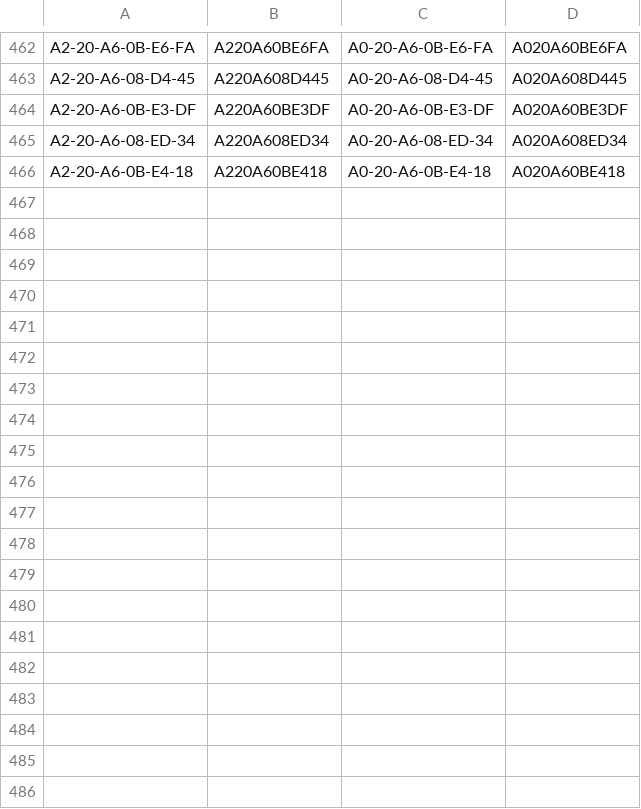
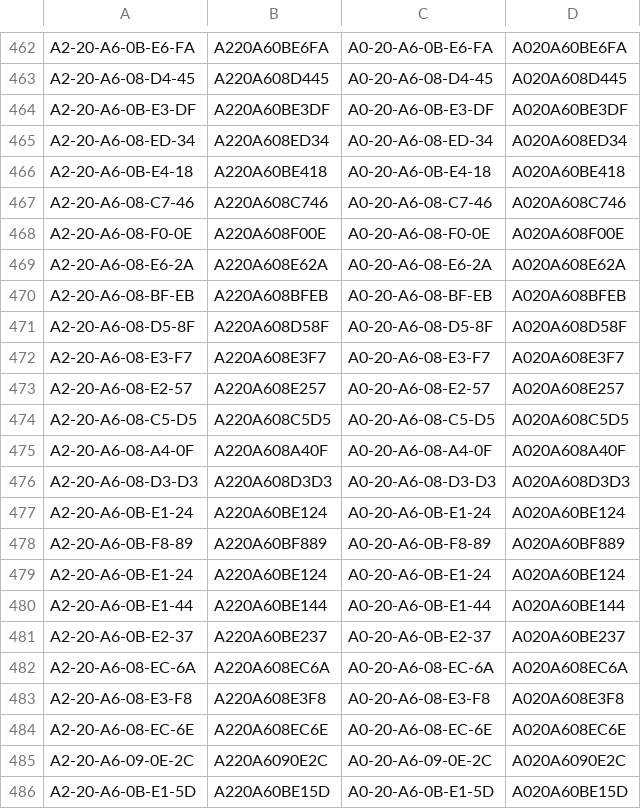
Before and after one commit to Edragon/ESP-Relay-Board, a CSV file: Tool/Flash tool 2.4/MAC_ADDR/MAC_TABLE.CSV, drawn as a sheet; only a part is shown, gaps mark what is left out; the diff covers the shown part only.

```diff
--- a/Tool/Flash tool 2.4/MAC_ADDR/MAC_TABLE.CSV
+++ b/Tool/Flash tool 2.4/MAC_ADDR/MAC_TABLE.CSV
@@ -466 +466,21 @@ A2-20-A6-08-ED-34,A220A608ED34,A0-20-A6-08-ED-34,A020A608ED34
 A2-20-A6-0B-E4-18,A220A60BE418,A0-20-A6-0B-E4-18,A020A60BE418
+A2-20-A6-08-C7-46,A220A608C746,A0-20-A6-08-C7-46,A020A608C746
+A2-20-A6-08-F0-0E,A220A608F00E,A0-20-A6-08-F0-0E,A020A608F00E
+A2-20-A6-08-E6-2A,A220A608E62A,A0-20-A6-08-E6-2A,A020A608E62A
+A2-20-A6-08-BF-EB,A220A608BFEB,A0-20-A6-08-BF-EB,A020A608BFEB
+A2-20-A6-08-D5-8F,A220A608D58F,A0-20-A6-08-D5-8F,A020A608D58F
+A2-20-A6-08-E3-F7,A220A608E3F7,A0-20-A6-08-E3-F7,A020A608E3F7
+A2-20-A6-08-E2-57,A220A608E257,A0-20-A6-08-E2-57,A020A608E257
+A2-20-A6-08-C5-D5,A220A608C5D5,A0-20-A6-08-C5-D5,A020A608C5D5
+A2-20-A6-08-A4-0F,A220A608A40F,A0-20-A6-08-A4-0F,A020A608A40F
+A2-20-A6-08-D3-D3,A220A608D3D3,A0-20-A6-08-D3-D3,A020A608D3D3
+A2-20-A6-0B-E1-24,A220A60BE124,A0-20-A6-0B-E1-24,A020A60BE124
+A2-20-A6-0B-F8-89,A220A60BF889,A0-20-A6-0B-F8-89,A020A60BF889
+A2-20-A6-0B-E1-24,A220A60BE124,A0-20-A6-0B-E1-24,A020A60BE124
+A2-20-A6-0B-E1-44,A220A60BE144,A0-20-A6-0B-E1-44,A020A60BE144
+A2-20-A6-0B-E2-37,A220A60BE237,A0-20-A6-0B-E2-37,A020A60BE237
+A2-20-A6-08-EC-6A,A220A608EC6A,A0-20-A6-08-EC-6A,A020A608EC6A
+A2-20-A6-08-E3-F8,A220A608E3F8,A0-20-A6-08-E3-F8,A020A608E3F8
+A2-20-A6-08-EC-6E,A220A608EC6E,A0-20-A6-08-EC-6E,A020A608EC6E
+A2-20-A6-09-0E-2C,A220A6090E2C,A0-20-A6-09-0E-2C,A020A6090E2C
+A2-20-A6-0B-E1-5D,A220A60BE15D,A0-20-A6-0B-E1-5D,A020A60BE15D
```
Also changed, not shown: 26 added rows elsewhere in this file, 19 other files.
